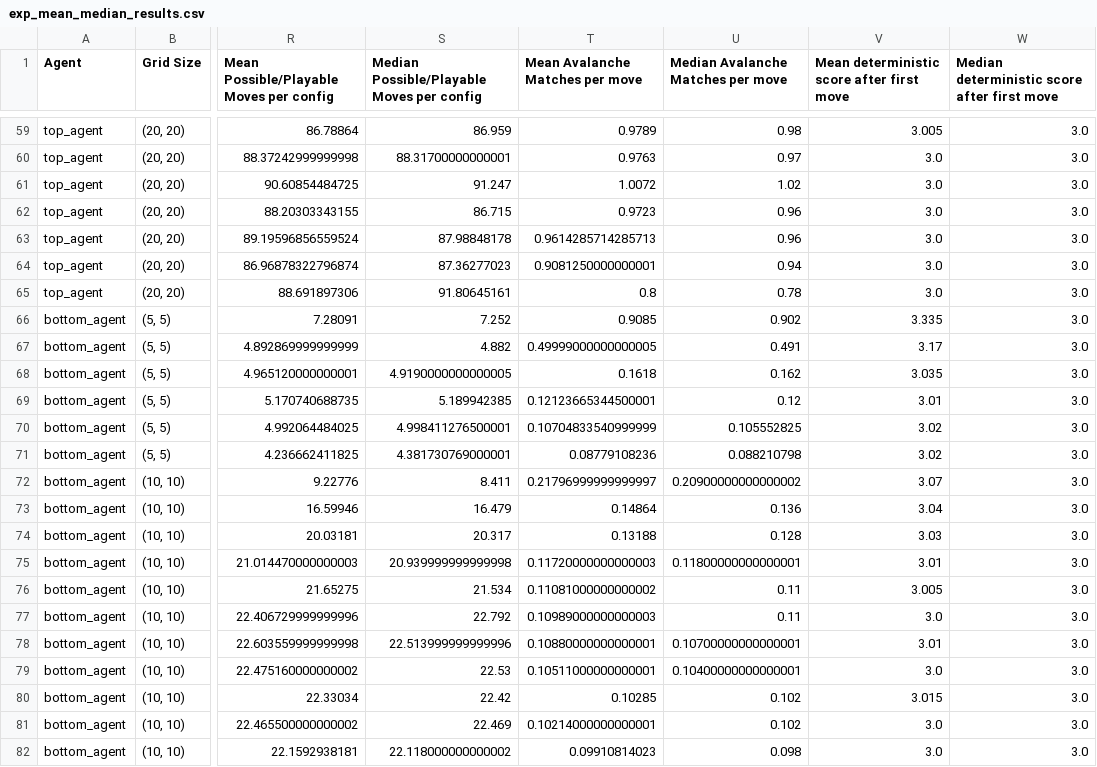
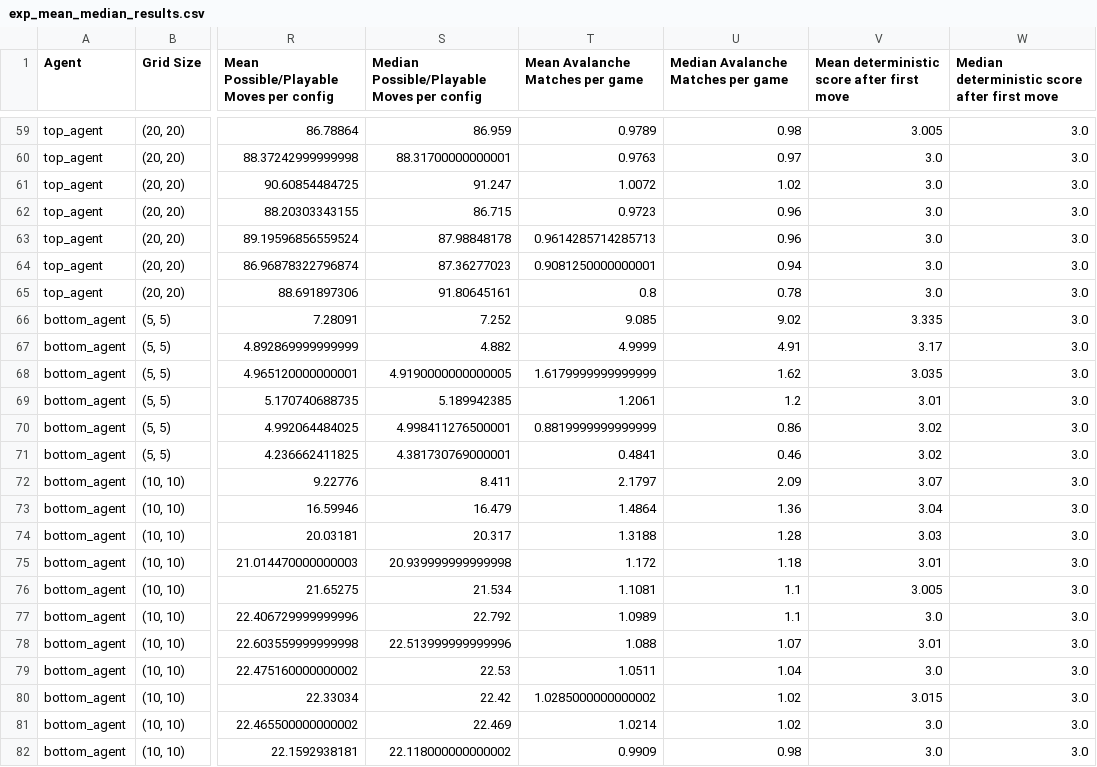
Before and after one commit to pkmanden/Match-three-Game-Engine, a CSV file: match_3_updated/Experiment_results_new/exp_mean_median_results.csv, drawn as a sheet; only a part is shown, gaps mark what is left out; the diff covers the shown part only; the diff names each change by its address in the sheet, - before the commit and + after, or states it on an @@ line.

```diff
--- a/match_3_updated/Experiment_results_new/exp_mean_median_results.csv
+++ b/match_3_updated/Experiment_results_new/exp_mean_median_results.csv
-T1: Mean Avalanche Matches per move
+T1: Mean Avalanche Matches per game
-U1: Median Avalanche Matches per move
+U1: Median Avalanche Matches per game
-T66 (Mean Avalanche Matches per game): 0.9085
+T66 (Mean Avalanche Matches per game): 9.085
-U66: 0.902
+U66: 9.02
-T67 (Mean Avalanche Matches per game): 0.49999000000000005
+T67 (Mean Avalanche Matches per game): 4.9999
-U67: 0.491
+U67: 4.91
-T68 (Mean Avalanche Matches per game): 0.1618
+T68 (Mean Avalanche Matches per game): 1.6179999999999999
-U68: 0.162
+U68: 1.62
-T69 (Mean Avalanche Matches per game): 0.12123665344500001
+T69 (Mean Avalanche Matches per game): 1.2061
-U69: 0.12
+U69: 1.2
-T70 (Mean Avalanche Matches per game): 0.10704833540999999
+T70 (Mean Avalanche Matches per game): 0.8819999999999999
-U70: 0.105552825
+U70: 0.86
-T71 (Mean Avalanche Matches per game): 0.08779108236
+T71 (Mean Avalanche Matches per game): 0.4841
-U71: 0.088210798
+U71: 0.46
-T72 (Mean Avalanche Matches per game): 0.21796999999999997
+T72 (Mean Avalanche Matches per game): 2.1797
-U72: 0.20900000000000002
+U72: 2.09
-T73 (Mean Avalanche Matches per game): 0.14864
+T73 (Mean Avalanche Matches per game): 1.4864
-U73: 0.136
+U73: 1.36
-T74 (Mean Avalanche Matches per game): 0.13188
+T74 (Mean Avalanche Matches per game): 1.3188
-U74: 0.128
+U74: 1.28
-T75 (Mean Avalanche Matches per game): 0.11720000000000003
+T75 (Mean Avalanche Matches per game): 1.172
-U75: 0.11800000000000001
+U75: 1.18
-T76 (Mean Avalanche Matches per game): 0.11081000000000002
+T76 (Mean Avalanche Matches per game): 1.1081
-U76:U77: 0.11
+U76:U77: 1.1
-T77 (Mean Avalanche Matches per game): 0.10989000000000003
+T77 (Mean Avalanche Matches per game): 1.0989
-T78 (Mean Avalanche Matches per game): 0.10880000000000001
+T78 (Mean Avalanche Matches per game): 1.088
-U78: 0.10700000000000001
+U78: 1.07
-T79 (Mean Avalanche Matches per game): 0.10511000000000001
+T79 (Mean Avalanche Matches per game): 1.0511
-U79: 0.10400000000000001
+U79: 1.04
-T80 (Mean Avalanche Matches per game): 0.10285
+T80 (Mean Avalanche Matches per game): 1.0285000000000002
-U80:U81: 0.102
+U80:U81: 1.02
-T81 (Mean Avalanche Matches per game): 0.10214000000000001
+T81 (Mean Avalanche Matches per game): 1.0214
-T82 (Mean Avalanche Matches per game): 0.09910814023
+T82 (Mean Avalanche Matches per game): 0.9909
-U82: 0.098
+U82: 0.98
```
Also changed, not shown: 98 edited cells elsewhere in this file, 17 other files.
